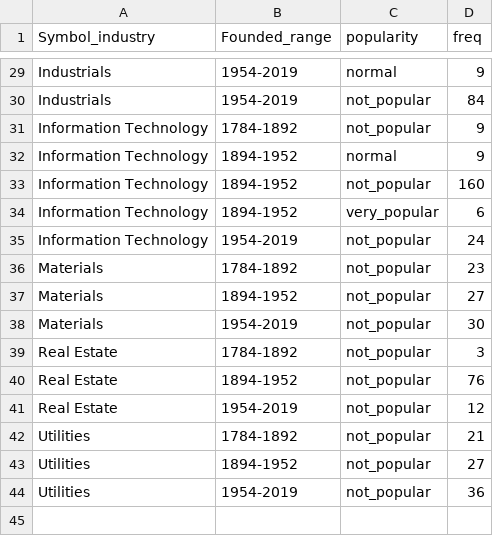
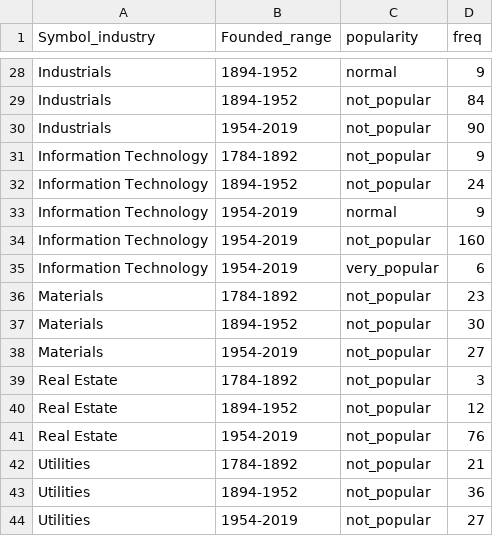
Before and after one commit to KassiePapasotiriou/sp500ownership, a CSV file: docs/data/results/mosaic.csv, drawn as a sheet; only a part is shown, gaps mark what is left out; removed rows and columns are numbered as before the commit, all else as after; the diff covers the shown part only; the diff names each change by its address in the sheet, - before the commit and + after, or states it on an @@ line.

```diff
--- a/docs/data/results/mosaic.csv
+++ b/docs/data/results/mosaic.csv
-B28:B29 (Founded_range): 1954-2019
+B28:B29 (Founded_range): 1894-1952
+row 30: Industrials | 1954-2019 | not_popular | 90
+row 32: Information Technology | 1894-1952 | not_popular | 24
-B33:B35 (Founded_range): 1894-1952
+B33:B35 (Founded_range): 1954-2019
-row 35: Information Technology | 1954-2019 | not_popular | 24
-D37 (freq): 27
+D37 (freq): 30
-D38 (freq): 30
+D38 (freq): 27
-D40 (freq): 76
+D40 (freq): 12
-D41 (freq): 12
+D41 (freq): 76
-D43 (freq): 27
+D43 (freq): 36
-D44 (freq): 36
+D44 (freq): 27
```
Also changed, not shown: 2 added rows, 3 removed rows and 18 edited cells elsewhere in this file, 14 other files.
